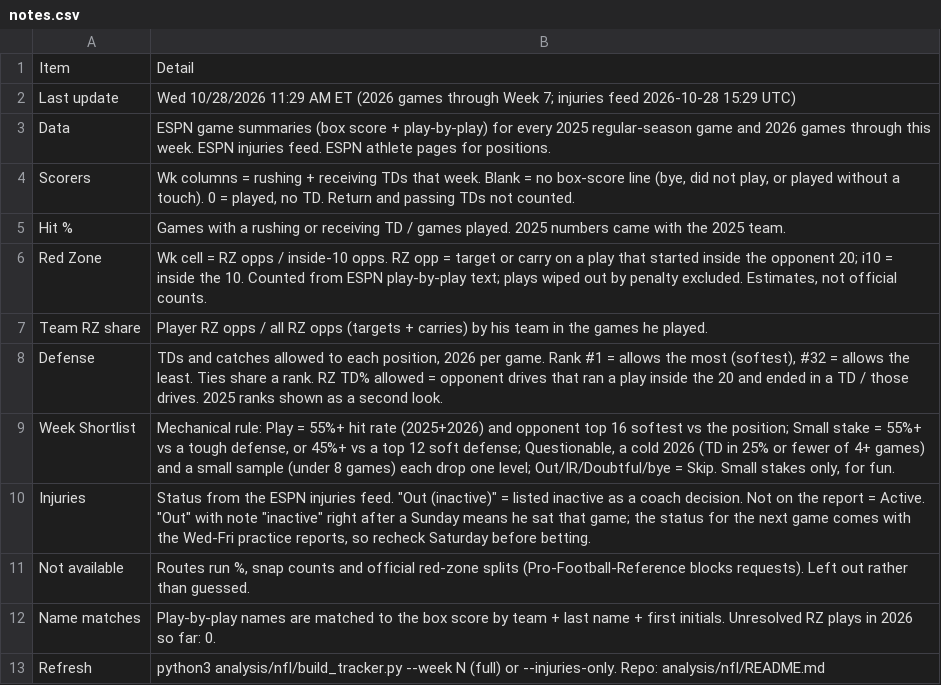
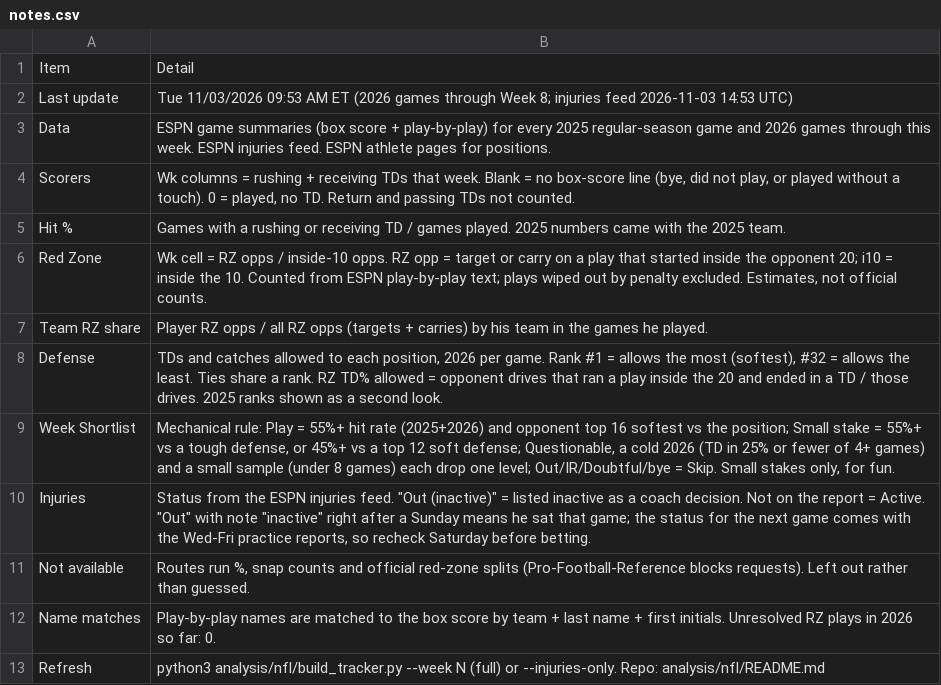
Before and after one commit to babybro652-cmd/Defined-Risk-Trading, a CSV file: analysis/nfl/out/notes.csv, drawn as a sheet.

```diff
--- a/analysis/nfl/out/notes.csv
+++ b/analysis/nfl/out/notes.csv
@@ -1,3 +1,3 @@
 Item,Detail
-Last update,Wed 10/28/2026 11:29 AM ET (2026 games through Week 7; injuries feed 2026-10-28 15:29 UTC)
+Last update,Tue 11/03/2026 09:53 AM ET (2026 games through Week 8; injuries feed 2026-11-03 14:53 UTC)
 Data,ESPN game summaries (box score + play-by-play) for every 2025 regular-season game and 2026 games through this week. ESPN injuries feed. ESPN athlete pages for positions.
```
Also changed, not shown: analysis/nfl/out/defense.csv, analysis/nfl/out/injuries.csv, 8 other files.
